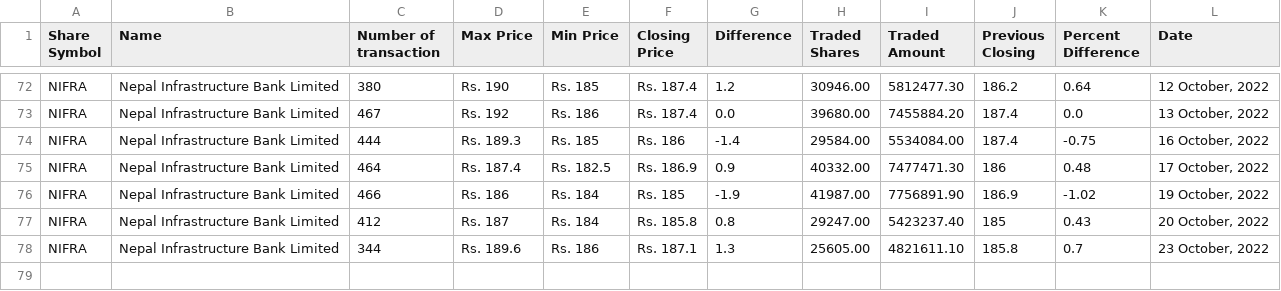
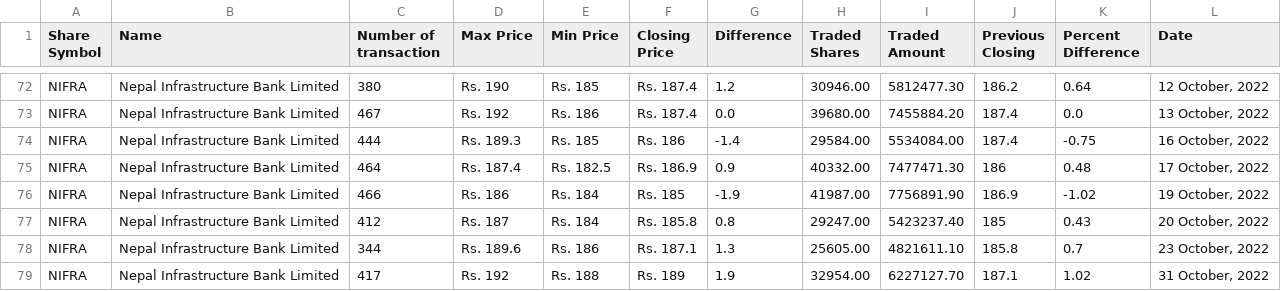
Before and after one commit to neeschal00/nepal-share, a CSV file: ShareData/nifra_today.csv, drawn as a sheet; only a part is shown, gaps mark what is left out.

```diff
--- a/ShareData/nifra_today.csv
+++ b/ShareData/nifra_today.csv
@@ -78 +78,2 @@ NIFRA,Nepal Infrastructure Bank Limited,412,Rs. 187,Rs. 184,Rs. 185.8,0.8,29247.
 NIFRA,Nepal Infrastructure Bank Limited,344,Rs. 189.6,Rs. 186,Rs. 187.1,1.3,25605.00,4821611.10,185.8,0.7,"23 October, 2022"
+NIFRA,Nepal Infrastructure Bank Limited,417,Rs. 192,Rs. 188,Rs. 189,1.9,32954.00,6227127.70,187.1,1.02,"31 October, 2022"
```
Also changed, not shown: ShareData/gvl_today.csv, ShareData/mbjc_today.csv, 8 other files.
